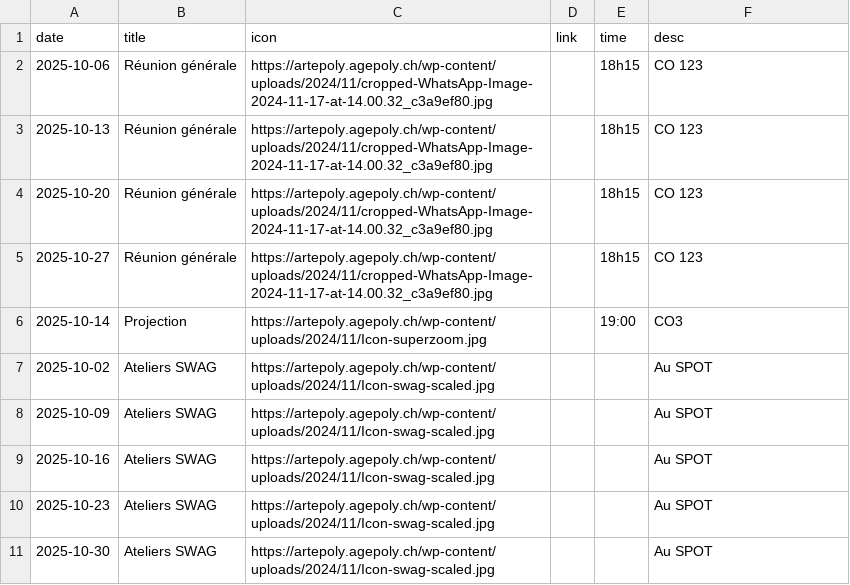
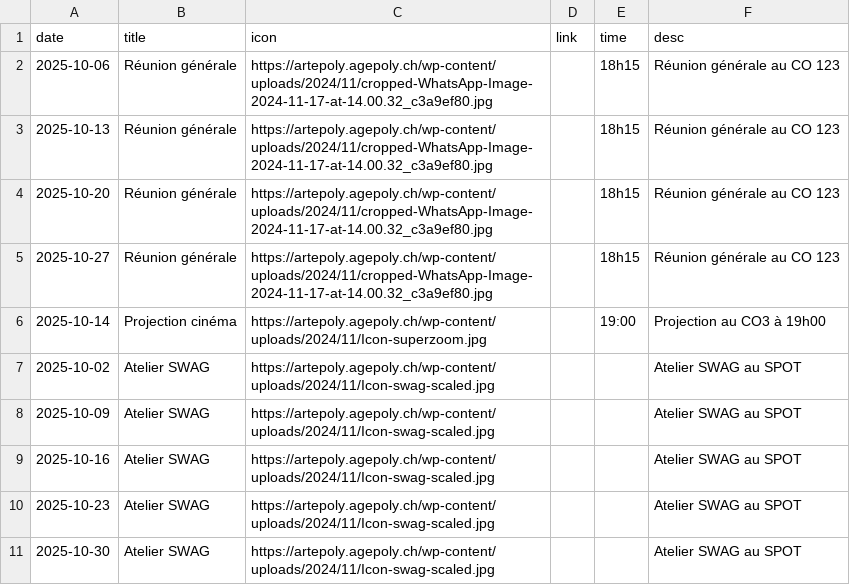
Before and after one commit to codeUser073/artepoly_website, a CSV file: events.csv, drawn as a sheet.

Commit message:
Update event descriptions in events.csv

```diff
--- a/events.csv
+++ b/events.csv
@@ -1,11 +1,11 @@
 date,title,icon,link,time,desc
-2025-10-06,Réunion générale,https://artepoly.agepoly.ch/wp-content/uploads/2024/11/cropped-WhatsApp-Image-2024-11-17-at-14.00.32_c3a9ef80.jpg,,18h15,CO 123
-2025-10-13,Réunion générale,https://artepoly.agepoly.ch/wp-content/uploads/2024/11/cropped-WhatsApp-Image-2024-11-17-at-14.00.32_c3a9ef80.jpg,,18h15,CO 123
-2025-10-20,Réunion générale,https://artepoly.agepoly.ch/wp-content/uploads/2024/11/cropped-WhatsApp-Image-2024-11-17-at-14.00.32_c3a9ef80.jpg,,18h15,CO 123
-2025-10-27,Réunion générale,https://artepoly.agepoly.ch/wp-content/uploads/2024/11/cropped-WhatsApp-Image-2024-11-17-at-14.00.32_c3a9ef80.jpg,,18h15,CO 123
-2025-10-14,Projection,https://artepoly.agepoly.ch/wp-content/uploads/2024/11/Icon-superzoom.jpg,,19:00,CO3
-2025-10-02,Ateliers SWAG,https://artepoly.agepoly.ch/wp-content/uploads/2024/11/Icon-swag-scaled.jpg,,,Au SPOT
-2025-10-09,Ateliers SWAG,https://artepoly.agepoly.ch/wp-content/uploads/2024/11/Icon-swag-scaled.jpg,,,Au SPOT
-2025-10-16,Ateliers SWAG,https://artepoly.agepoly.ch/wp-content/uploads/2024/11/Icon-swag-scaled.jpg,,,Au SPOT
-2025-10-23,Ateliers SWAG,https://artepoly.agepoly.ch/wp-content/uploads/2024/11/Icon-swag-scaled.jpg,,,Au SPOT
-2025-10-30,Ateliers SWAG,https://artepoly.agepoly.ch/wp-content/uploads/2024/11/Icon-swag-scaled.jpg,,,Au SPOT
+2025-10-06,Réunion générale,https://artepoly.agepoly.ch/wp-content/uploads/2024/11/cropped-WhatsApp-Image-2024-11-17-at-14.00.32_c3a9ef80.jpg,,18h15,Réunion générale au CO 123
+2025-10-13,Réunion générale,https://artepoly.agepoly.ch/wp-content/uploads/2024/11/cropped-WhatsApp-Image-2024-11-17-at-14.00.32_c3a9ef80.jpg,,18h15,Réunion générale au CO 123
+2025-10-20,Réunion générale,https://artepoly.agepoly.ch/wp-content/uploads/2024/11/cropped-WhatsApp-Image-2024-11-17-at-14.00.32_c3a9ef80.jpg,,18h15,Réunion générale au CO 123
+2025-10-27,Réunion générale,https://artepoly.agepoly.ch/wp-content/uploads/2024/11/cropped-WhatsApp-Image-2024-11-17-at-14.00.32_c3a9ef80.jpg,,18h15,Réunion générale au CO 123
+2025-10-14,Projection cinéma,https://artepoly.agepoly.ch/wp-content/uploads/2024/11/Icon-superzoom.jpg,,19:00,Projection au CO3 à 19h00
+2025-10-02,Atelier SWAG,https://artepoly.agepoly.ch/wp-content/uploads/2024/11/Icon-swag-scaled.jpg,,,Atelier SWAG au SPOT
+2025-10-09,Atelier SWAG,https://artepoly.agepoly.ch/wp-content/uploads/2024/11/Icon-swag-scaled.jpg,,,Atelier SWAG au SPOT
+2025-10-16,Atelier SWAG,https://artepoly.agepoly.ch/wp-content/uploads/2024/11/Icon-swag-scaled.jpg,,,Atelier SWAG au SPOT
+2025-10-23,Atelier SWAG,https://artepoly.agepoly.ch/wp-content/uploads/2024/11/Icon-swag-scaled.jpg,,,Atelier SWAG au SPOT
+2025-10-30,Atelier SWAG,https://artepoly.agepoly.ch/wp-content/uploads/2024/11/Icon-swag-scaled.jpg,,,Atelier SWAG au SPOT
```
